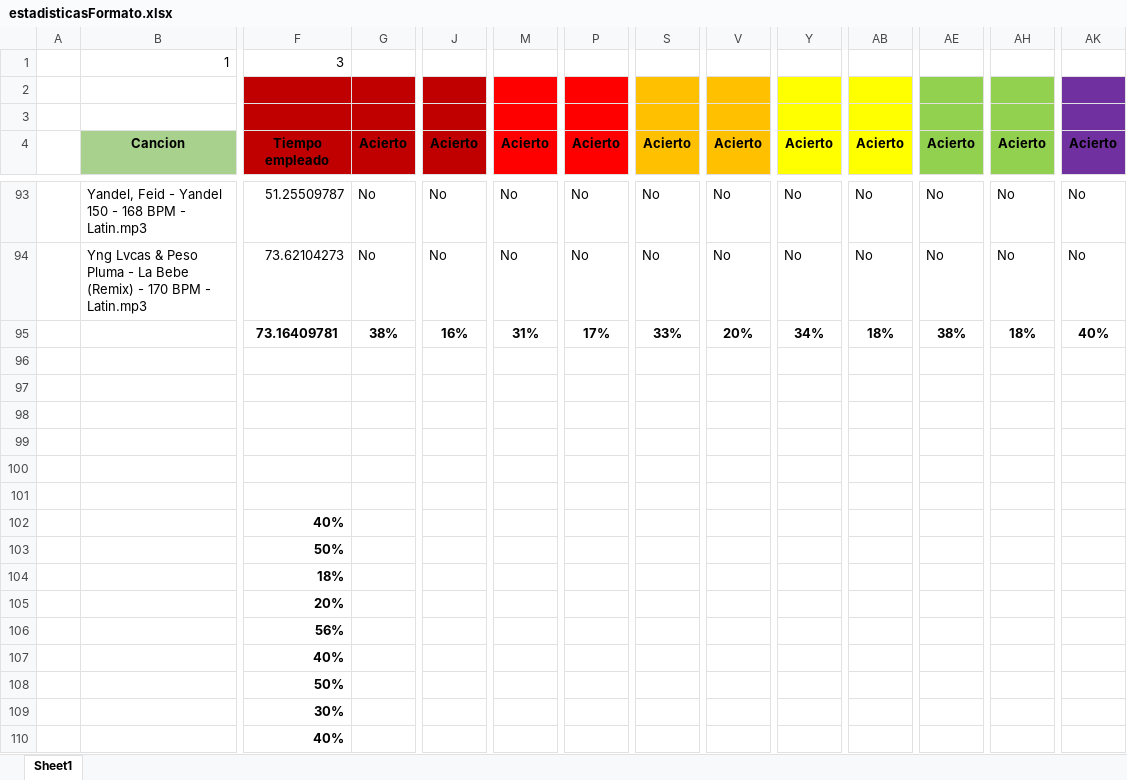
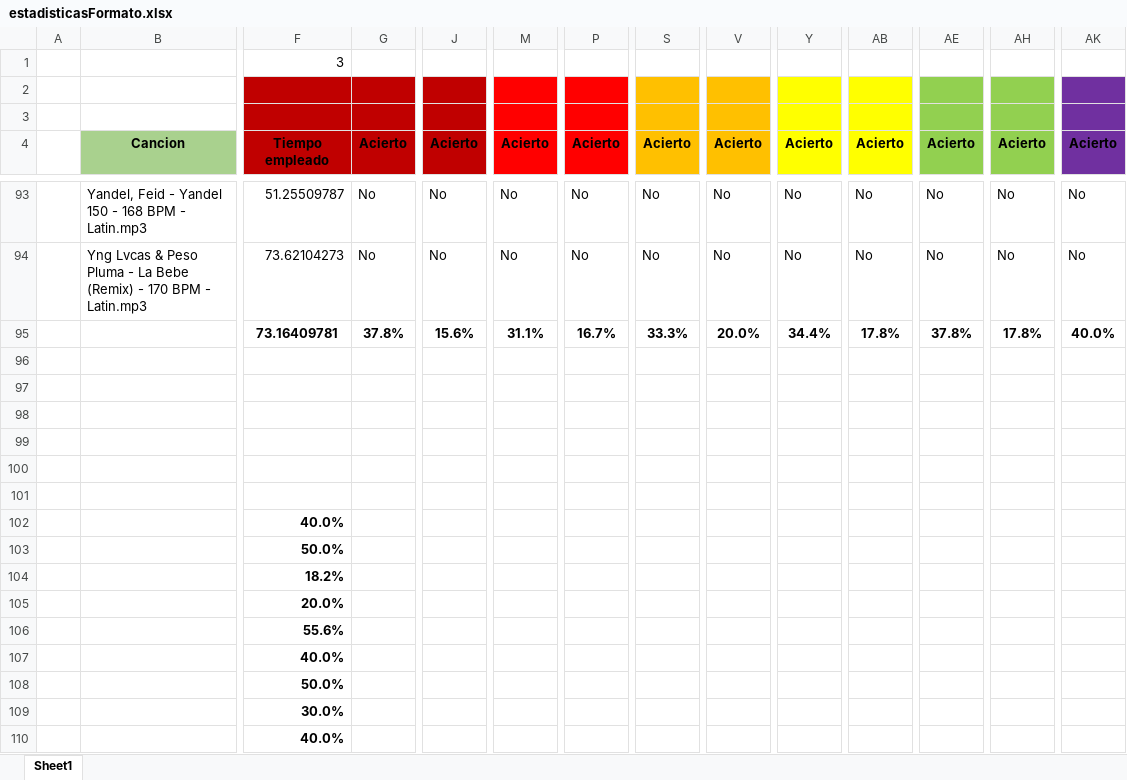
Before and after one commit to Tom-ST/PDS-TPI, an Excel workbook: estadisticasFormato.xlsx, sheet Sheet1, drawn as a sheet; only a part is shown, gaps mark what is left out; values as stored, in another font and other column widths than the file's, no borders; conditional formats not drawn; the diff covers the shown part only; the diff names each change by its address in the sheet, - before the commit and + after, or states it on an @@ line.

Commit message:
Update estadisticasFormato.xlsx

```diff
--- a/estadisticasFormato.xlsx (sheet Sheet1)
+++ b/estadisticasFormato.xlsx (sheet Sheet1)
-B1: 1
+B1: (empty)
-G95: 38%
+G95: 37.8%
-J95: 16%
+J95: 15.6%
-M95: 31%
+M95: 31.1%
-P95: 17%
+P95: 16.7%
-S95: 33%
+S95: 33.3%
-V95: 20%
+V95: 20.0%
-Y95: 34%
+Y95: 34.4%
-AB95: 18%
+AB95: 17.8%
-AE95: 38%
+AE95: 37.8%
-AH95: 18%
+AH95: 17.8%
-AK95: 40%
+AK95: 40.0%
-F102: 40%
+F102: 40.0%
-F103: 50%
+F103: 50.0%
-F104: 18%
+F104: 18.2%
-F105: 20%
+F105: 20.0%
-F106: 56%
+F106: 55.6%
-F107: 40%
+F107: 40.0%
-F108: 50%
+F108: 50.0%
-F109: 30%
+F109: 30.0%
-F110: 40%
+F110: 40.0%
```
Also changed, not shown: 1 edited cell and cell formats elsewhere in this sheet.
